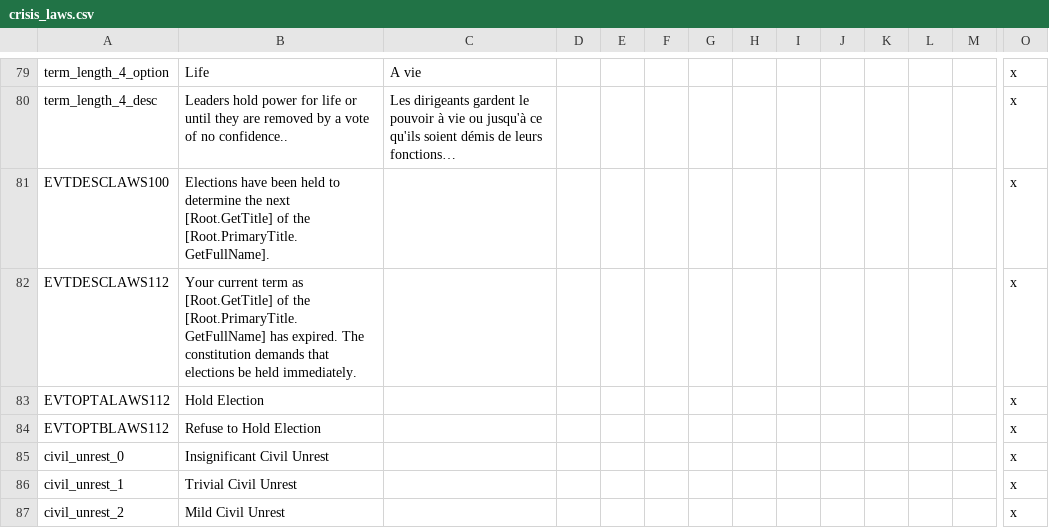
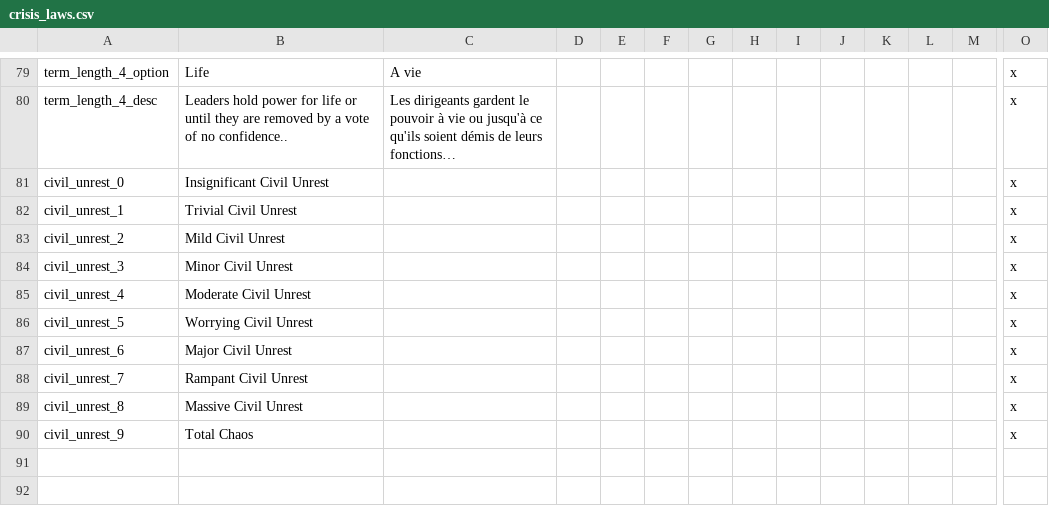
Before and after one commit to Galle-/CotC, a CSV file: Crisis of the Confederation/localisation/crisis_laws.csv, drawn as a sheet; only a part is shown, gaps mark what is left out; the shorter side is filled out with more unchanged rows; rows hold the shown columns only; the diff names each change by its address in the sheet, - before the commit and + after, or states it on an @@ line.

```diff
--- a/Crisis of the Confederation/localisation/crisis_laws.csv
+++ b/Crisis of the Confederation/localisation/crisis_laws.csv
-row 81: EVTDESCLAWS100 | Elections have been held to determine the next [Root.GetTitle] of the [Root.PrimaryTitle.GetFullName]. |  |  |  |  |  |  |  |  |  |  |  | x
-row 82: EVTDESCLAWS112 | Your current term as [Root.GetTitle] of the [Root.PrimaryTitle.GetFullName] has expired. The constitution demands that elections be held immediately. |  |  |  |  |  |  |  |  |  |  |  | x
-row 83: EVTOPTALAWS112 | Hold Election |  |  |  |  |  |  |  |  |  |  |  | x
-row 84: EVTOPTBLAWS112 | Refuse to Hold Election |  |  |  |  |  |  |  |  |  |  |  | x
```
Also changed, not shown: Crisis of the Confederation/localisation/crisis_constitutional_crisis.csv, 9 other files.
